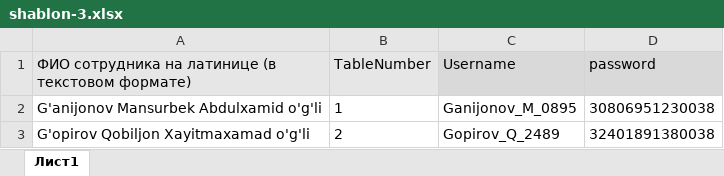
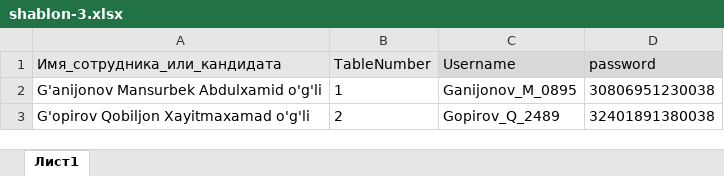
Before and after one commit to UmarjonRajabov/django-deployment-example, an Excel workbook: calc/management/commands/shablon-3.xlsx, sheet Лист1, drawn as a sheet; only a part is shown; values as stored, in another font and other column widths than the file's, no borders; the diff names each change by its address in the sheet, - before the commit and + after, or states it on an @@ line.

```diff
--- a/calc/management/commands/shablon-3.xlsx (sheet Лист1)
+++ b/calc/management/commands/shablon-3.xlsx (sheet Лист1)
-A1: ФИО сотрудника на латинице (в текстовом формате)
+A1: Имя_сотрудника_или_кандидата
```
Also changed, not shown: calc/management/commands/shablon-2.xlsx, 5 other files.
